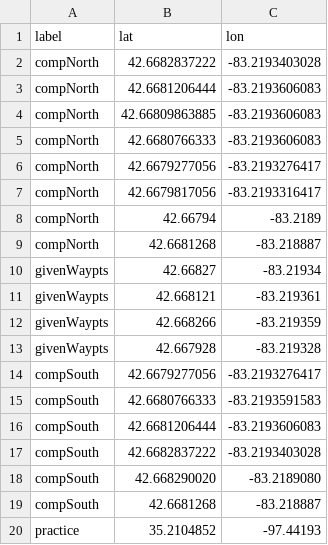
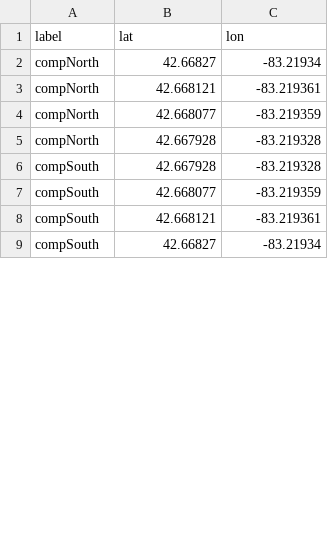
Before and after one commit to SoonerRobotics/autonav_software_2024, a CSV file: data/waypoints.csv, drawn as a sheet; only a part is shown; the diff covers the shown part only.

Commit message:
update waypoints with latest from main

```diff
--- a/data/waypoints.csv
+++ b/data/waypoints.csv
@@ -1,20 +1,9 @@
 label,lat,lon
-compNorth,42.6682837222,-83.2193403028
-compNorth,42.6681206444,-83.2193606083
-compNorth,42.66809863885,-83.2193606083
-compNorth,42.6680766333,-83.2193606083
-compNorth,42.6679277056,-83.2193276417
-compNorth,42.6679817056,-83.2193316417
-compNorth,42.66794,-83.2189
-compNorth,42.6681268,-83.218887
-givenWaypts,42.66827,-83.21934
-givenWaypts,42.668121,-83.219361
-givenWaypts,42.668266,-83.219359
-givenWaypts,42.667928,-83.219328
-compSouth,42.6679277056,-83.2193276417
-compSouth,42.6680766333,-83.2193591583
-compSouth,42.6681206444,-83.2193606083
-compSouth,42.6682837222,-83.2193403028
-compSouth,42.668290020,-83.2189080
-compSouth,42.6681268,-83.218887
-practice,35.2104852,-97.44193
+compNorth,42.66827,-83.21934
+compNorth,42.668121,-83.219361
+compNorth,42.668077,-83.219359
+compNorth,42.667928,-83.219328
+compSouth,42.667928,-83.219328
+compSouth,42.668077,-83.219359
+compSouth,42.668121,-83.219361
+compSouth,42.66827,-83.21934
```
Also changed, not shown: 15 added rows, 9 removed rows and 16 edited cells elsewhere in this file.
